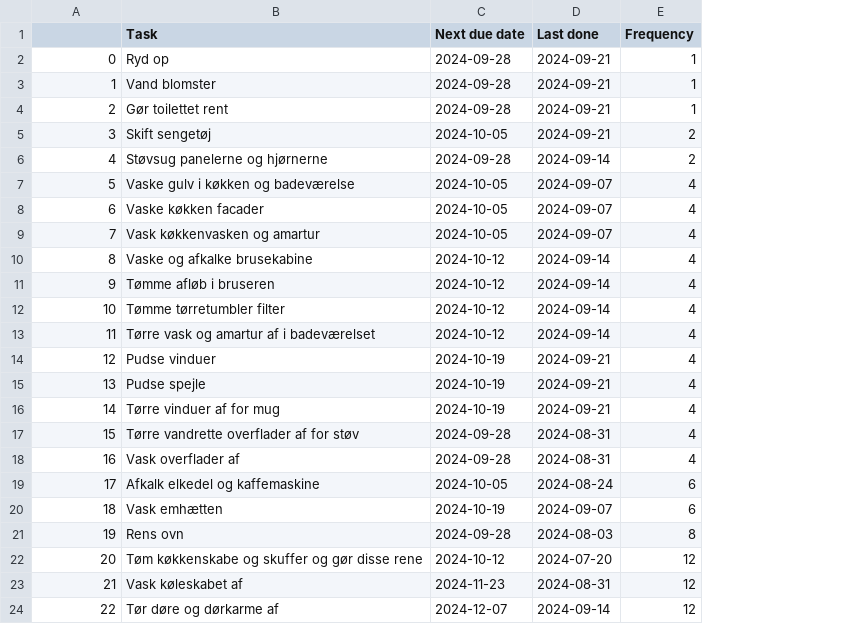
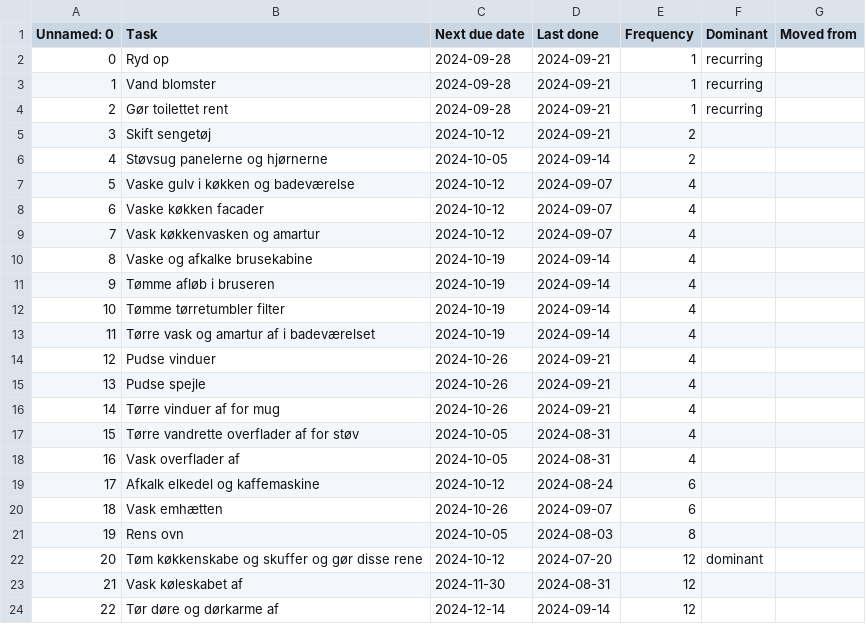
Before and after one commit to thearonn/cleaning-app, a CSV file: current_state.csv, drawn as a sheet; the diff names each change by its address in the sheet, - before the commit and + after, or states it on an @@ line.

```diff
--- a/current_state.csv
+++ b/current_state.csv
+column F (Dominant), rows 2-22: recurring | recurring | recurring |  |  |  |  |  |  |  |  |  |  |  |  |  |  |  |  |  | dominant
+column G (Moved from), empty
-A1: (empty)
+A1: Unnamed: 0
-C5 (Next due date): 2024-10-05
+C5 (Next due date): 2024-10-12
-C6 (Next due date): 2024-09-28
+C6 (Next due date): 2024-10-05
-C7:C9 (Next due date): 2024-10-05
+C7:C9 (Next due date): 2024-10-12
-C10:C13 (Next due date): 2024-10-12
+C10:C13 (Next due date): 2024-10-19
-C14:C16 (Next due date): 2024-10-19
+C14:C16 (Next due date): 2024-10-26
-C17:C18 (Next due date): 2024-09-28
+C17:C18 (Next due date): 2024-10-05
-C19 (Next due date): 2024-10-05
+C19 (Next due date): 2024-10-12
-C20 (Next due date): 2024-10-19
+C20 (Next due date): 2024-10-26
-C21 (Next due date): 2024-09-28
+C21 (Next due date): 2024-10-05
-C23 (Next due date): 2024-11-23
+C23 (Next due date): 2024-11-30
-C24 (Next due date): 2024-12-07
+C24 (Next due date): 2024-12-14
```
Also changed, not shown: 1 other file.
